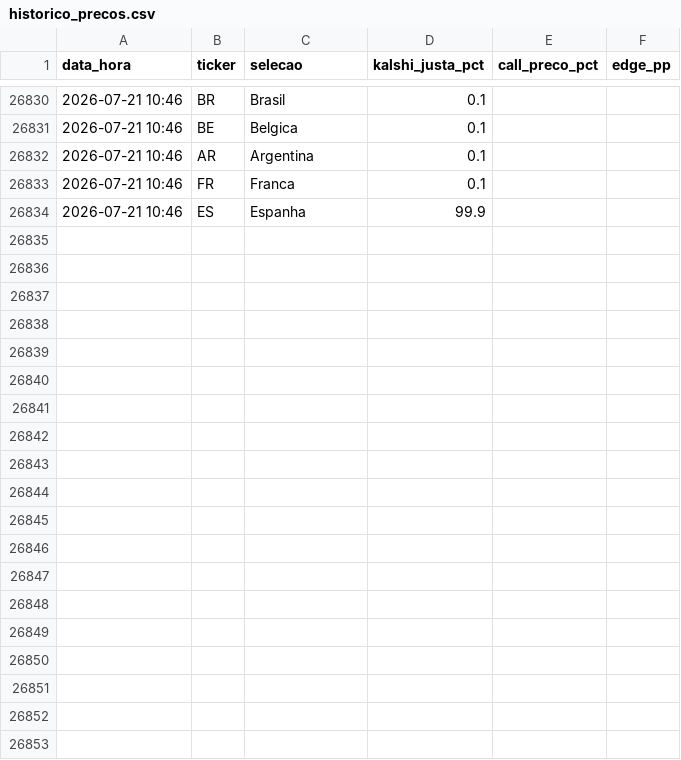
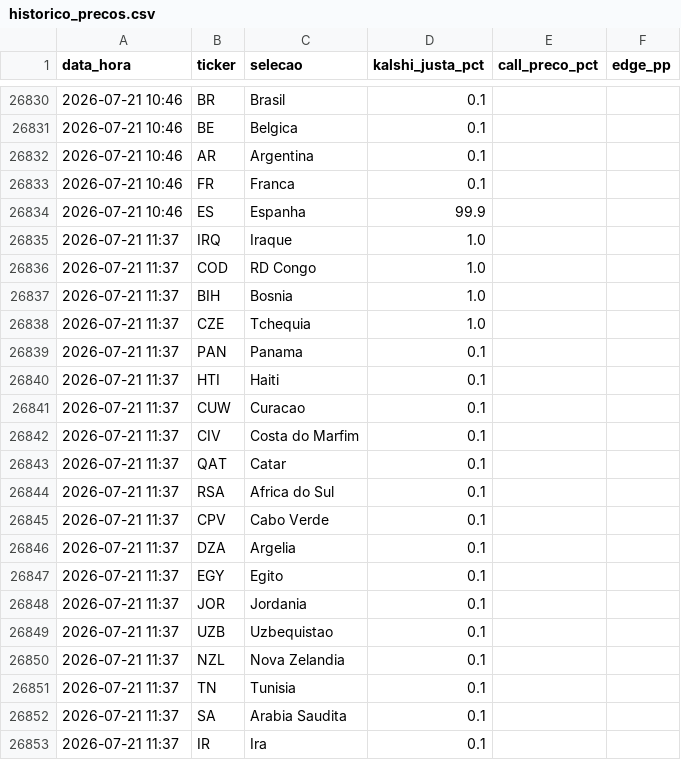
Before and after one commit to pavani06/kalshi-copa-2026, a CSV file: historico_precos.csv, drawn as a sheet; only a part is shown, gaps mark what is left out; the diff covers the shown part only; the diff names each change by its address in the sheet, - before the commit and + after, or states it on an @@ line.

```diff
--- a/historico_precos.csv
+++ b/historico_precos.csv
+row 26835: 2026-07-21 11:37 | IRQ | Iraque | 1.0
+row 26836: 2026-07-21 11:37 | COD | RD Congo | 1.0
+row 26837: 2026-07-21 11:37 | BIH | Bosnia | 1.0
+row 26838: 2026-07-21 11:37 | CZE | Tchequia | 1.0
+row 26839: 2026-07-21 11:37 | PAN | Panama | 0.1
+row 26840: 2026-07-21 11:37 | HTI | Haiti | 0.1
+row 26841: 2026-07-21 11:37 | CUW | Curacao | 0.1
+row 26842: 2026-07-21 11:37 | CIV | Costa do Marfim | 0.1
+row 26843: 2026-07-21 11:37 | QAT | Catar | 0.1
+row 26844: 2026-07-21 11:37 | RSA | Africa do Sul | 0.1
+row 26845: 2026-07-21 11:37 | CPV | Cabo Verde | 0.1
+row 26846: 2026-07-21 11:37 | DZA | Argelia | 0.1
+row 26847: 2026-07-21 11:37 | EGY | Egito | 0.1
+row 26848: 2026-07-21 11:37 | JOR | Jordania | 0.1
+row 26849: 2026-07-21 11:37 | UZB | Uzbequistao | 0.1
+row 26850: 2026-07-21 11:37 | NZL | Nova Zelandia | 0.1
+row 26851: 2026-07-21 11:37 | TN | Tunisia | 0.1
+row 26852: 2026-07-21 11:37 | SA | Arabia Saudita | 0.1
+row 26853: 2026-07-21 11:37 | IR | Ira | 0.1
```
Also changed, not shown: 29 added rows elsewhere in this file, 3 other files.
